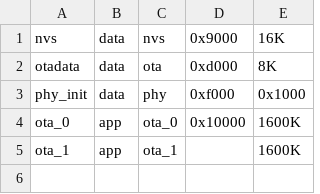
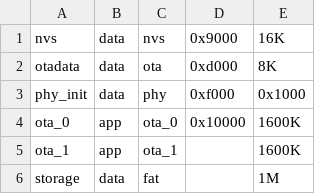
Before and after one commit to HN-Vignolles/esp32-idf-tpl, a CSV file: partitions.csv, drawn as a sheet; the diff names each change by its address in the sheet, - before the commit and + after, or states it on an @@ line.

Commit message:
Update partitions.csv

```diff
--- a/partitions.csv
+++ b/partitions.csv
+row 6: storage | data | fat |  | 1M
```
